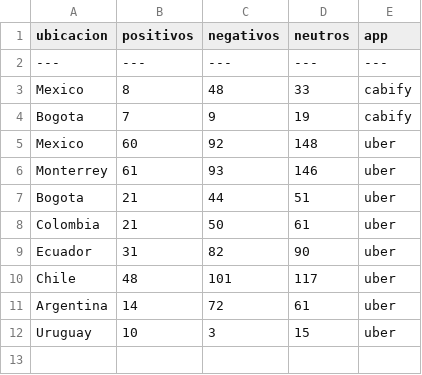
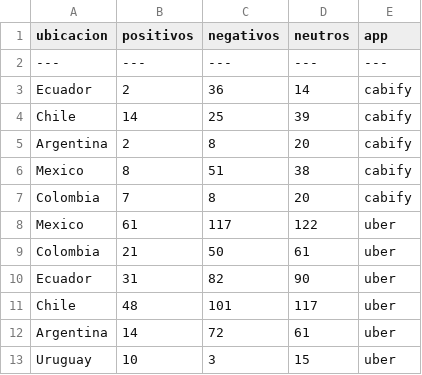
Before and after one commit to davnm5/Sentimientos_Uber-Cabify, a CSV file: fase2-R/output/output.csv, drawn as a sheet.

Commit message:
[ADD] Cards Uber/Cabify

```diff
--- a/fase2-R/output/output.csv
+++ b/fase2-R/output/output.csv
@@ -2,7 +2,8 @@ ubicacion,positivos,negativos,neutros,app
 ---,---,---,---,---
-Mexico,8,48,33,cabify
-Bogota,7,9,19,cabify
-Mexico,60,92,148,uber
-Monterrey,61,93,146,uber
-Bogota,21,44,51,uber
+Ecuador,2,36,14,cabify
+Chile,14,25,39,cabify
+Argentina,2,8,20,cabify
+Mexico,8,51,38,cabify
+Colombia,7,8,20,cabify
+Mexico,61,117,122,uber
 Colombia,21,50,61,uber
```
Also changed, not shown: 18 other files.
